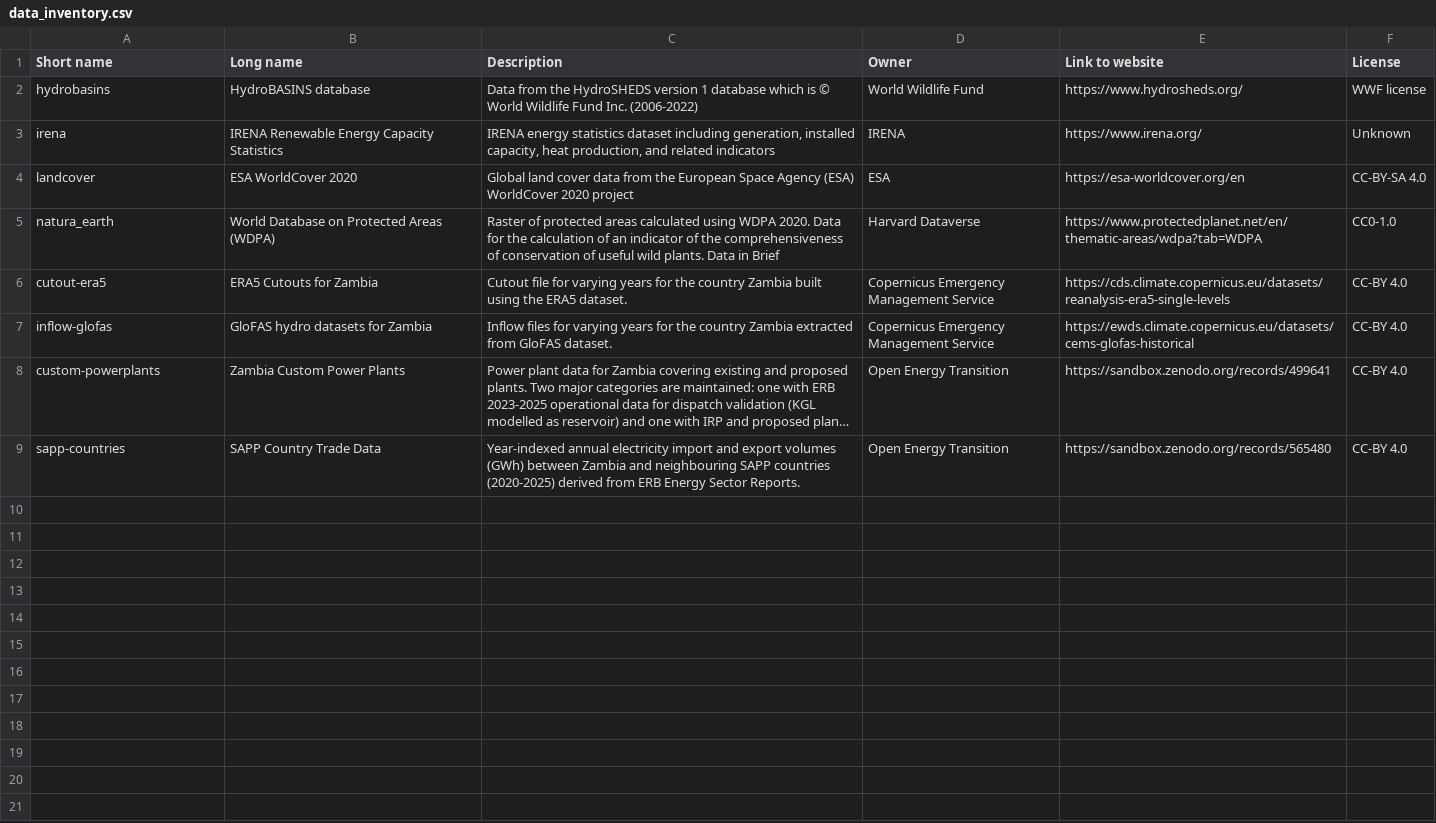
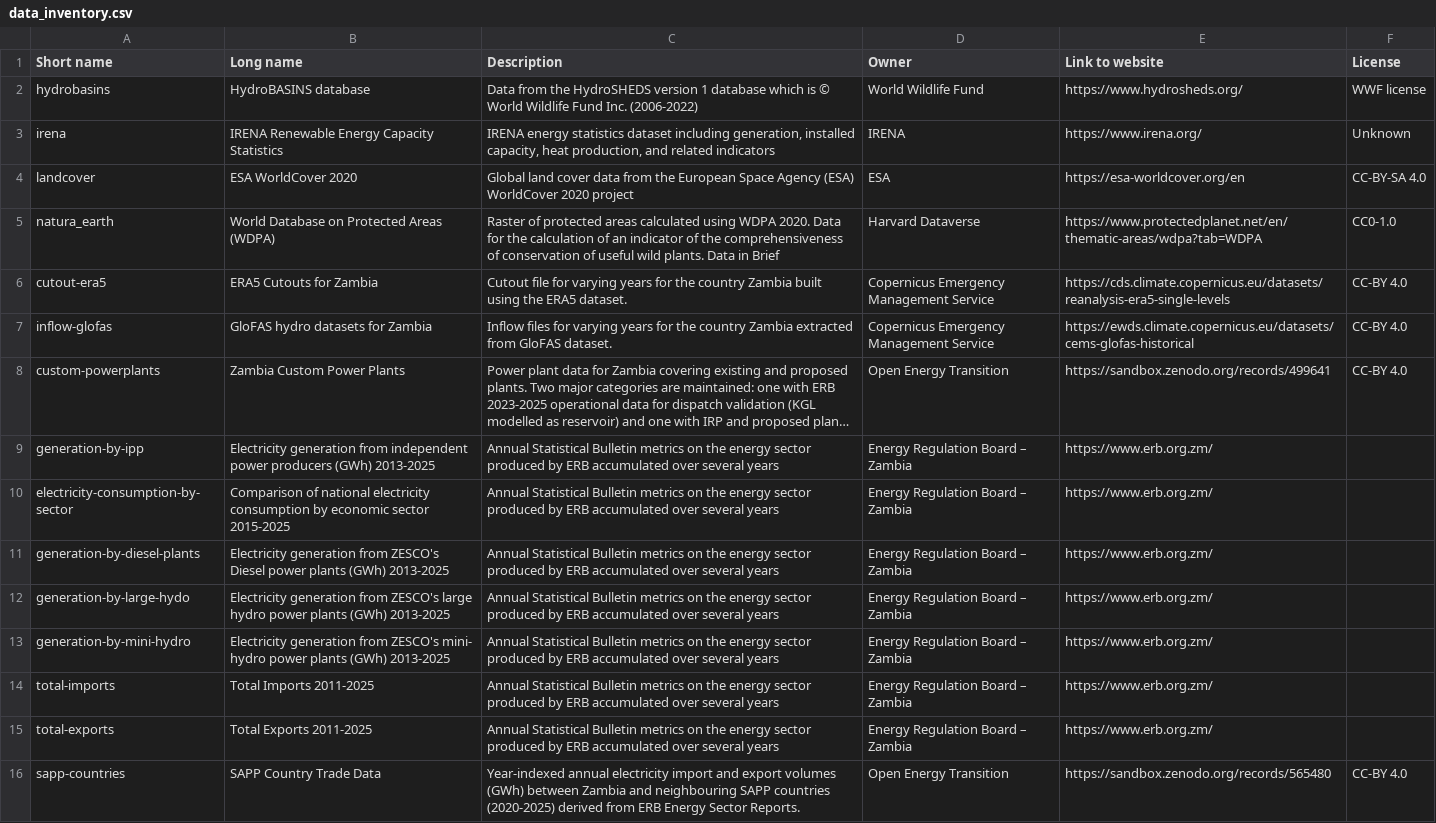
Before and after one commit to open-energy-transition/pypsa-earth, a CSV file: doc/data_inventory.csv, drawn as a sheet; long unchanged cells end in …; the diff names each change by its address in the sheet, - before the commit and + after, or states it on an @@ line.

Commit message:
added erb metrics to data inventory (#350)
* added erb metrics to data inventory

* update the release notes

* added import and export data

* addressed reviewer comments

```diff
--- a/doc/data_inventory.csv
+++ b/doc/data_inventory.csv
+row 9: generation-by-ipp | Electricity generation from independent power producers (GWh) 2013-2025 | Annual Statistical Bulletin metrics on the energy sector produced by ERB accumulated over several years | Energy Regulation Board – Zambia | https://www.erb.org.zm/
+row 10: electricity-consumption-by-sector | Comparison of national electricity consumption by economic sector 2015-2025 | Annual Statistical Bulletin metrics on the energy sector produced by ERB accumulated over several years | Energy Regulation Board – Zambia | https://www.erb.org.zm/
+row 11: generation-by-diesel-plants | Electricity generation from ZESCO's Diesel power plants (GWh) 2013-2025 | Annual Statistical Bulletin metrics on the energy sector produced by ERB accumulated over several years | Energy Regulation Board – Zambia | https://www.erb.org.zm/
+row 12: generation-by-large-hydo | Electricity generation from ZESCO's large hydro power plants (GWh) 2013-2025 | Annual Statistical Bulletin metrics on the energy sector produced by ERB accumulated over several years | Energy Regulation Board – Zambia | https://www.erb.org.zm/
+row 13: generation-by-mini-hydro | Electricity generation from ZESCO's mini- hydro power plants (GWh) 2013-2025 | Annual Statistical Bulletin metrics on the energy sector produced by ERB accumulated over several years | Energy Regulation Board – Zambia | https://www.erb.org.zm/
+row 14: total-imports | Total Imports 2011-2025 | Annual Statistical Bulletin metrics on the energy sector produced by ERB accumulated over several years | Energy Regulation Board – Zambia | https://www.erb.org.zm/
+row 15: total-exports | Total Exports 2011-2025 | Annual Statistical Bulletin metrics on the energy sector produced by ERB accumulated over several years | Energy Regulation Board – Zambia | https://www.erb.org.zm/
```
Also changed, not shown: data/versions.csv, 1 other file.
